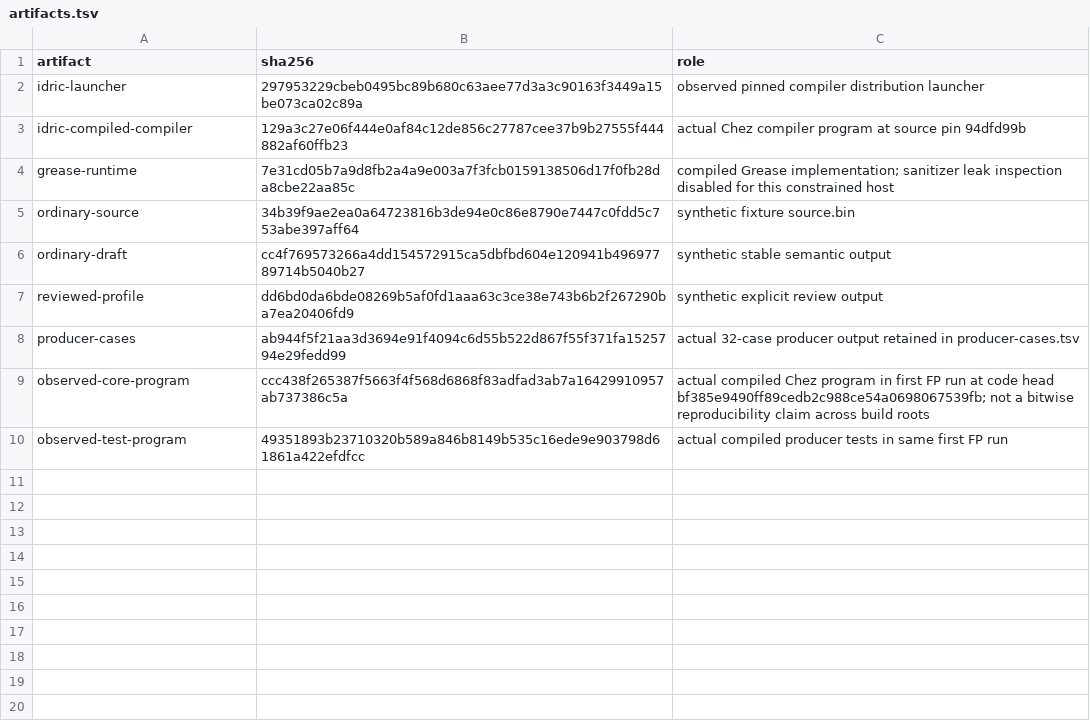
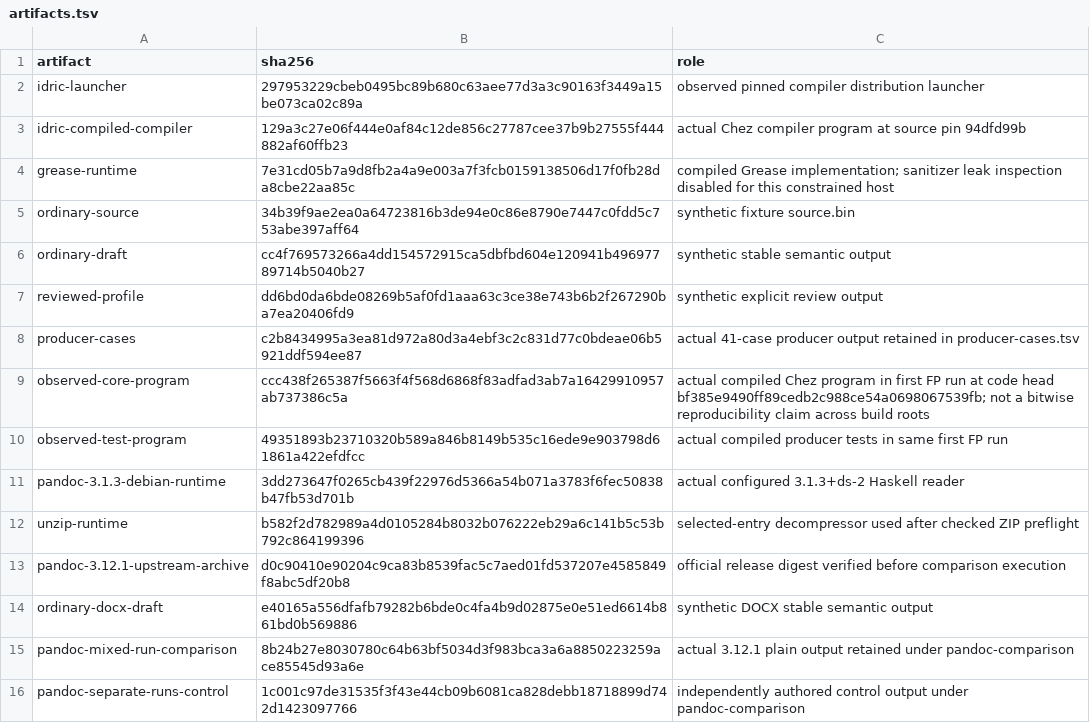
Before and after one commit to bl4ckb4ll/blackball, a TSV file: _/resume/artifacts.tsv, drawn as a sheet.

```diff
--- a/_/resume/artifacts.tsv
+++ b/_/resume/artifacts.tsv
@@ -7,4 +7,10 @@ ordinary-draft	cc4f769573266a4dd154572915ca5dbfbd604e120941b49697789714b5040b27
 reviewed-profile	dd6bd0da6bde08269b5af0fd1aaa63c3ce38e743b6b2f267290ba7ea20406fd9	synthetic explicit review output
-producer-cases	ab944f5f21aa3d3694e91f4094c6d55b522d867f55f371fa1525794e29fedd99	actual 32-case producer output retained in producer-cases.tsv
+producer-cases	c2b8434995a3ea81d972a80d3a4ebf3c2c831d77c0bdeae06b5921ddf594ee87	actual 41-case producer output retained in producer-cases.tsv
 observed-core-program	ccc438f265387f5663f4f568d6868f83adfad3ab7a16429910957ab737386c5a	actual compiled Chez program in first FP run at code head bf385e9490ff89cedb2c988ce54a0698067539fb; not a bitwise reproducibility claim across build roots
 observed-test-program	49351893b23710320b589a846b8149b535c16ede9e903798d61861a422efdfcc	actual compiled producer tests in same first FP run
+pandoc-3.1.3-debian-runtime	3dd273647f0265cb439f22976d5366a54b071a3783f6fec50838b47fb53d701b	actual configured 3.1.3+ds-2 Haskell reader
+unzip-runtime	b582f2d782989a4d0105284b8032b076222eb29a6c141b5c53b792c864199396	selected-entry decompressor used after checked ZIP preflight
+pandoc-3.12.1-upstream-archive	d0c90410e90204c9ca83b8539fac5c7aed01fd537207e4585849f8abc5df20b8	official release digest verified before comparison execution
+ordinary-docx-draft	e40165a556dfafb79282b6bde0c4fa4b9d02875e0e51ed6614b861bd0b569886	synthetic DOCX stable semantic output
+pandoc-mixed-run-comparison	8b24b27e8030780c64b63bf5034d3f983bca3a6a8850223259ace85545d93a6e	actual 3.12.1 plain output retained under pandoc-comparison
+pandoc-separate-runs-control	1c001c97de31535f3f43e44cb09b6081ca828debb18718899d742d1423097766	independently authored control output under pandoc-comparison
```
Also changed, not shown: _/resume/commands.tsv, _/resume/dependencies.tsv, 39 other files.
